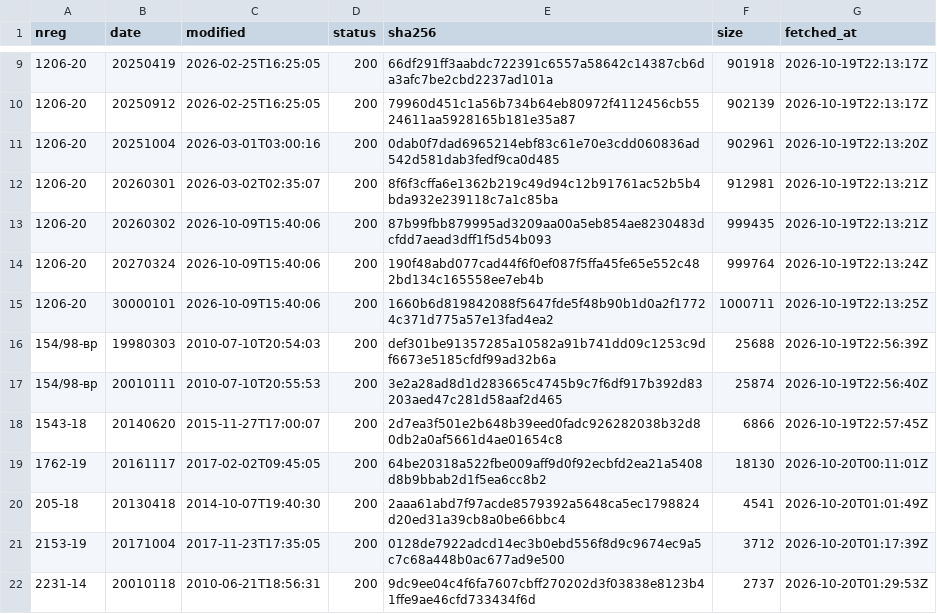
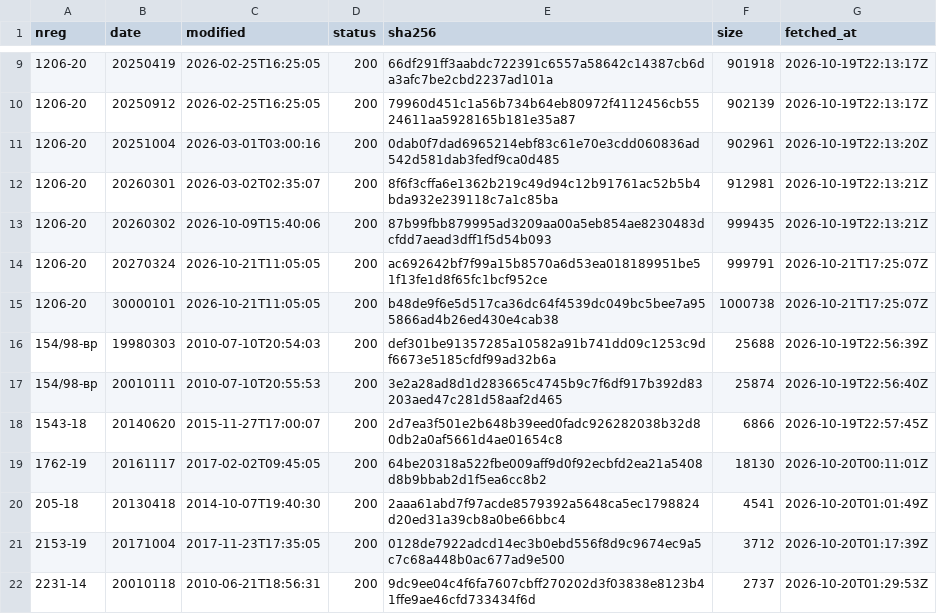
Before and after one commit to chelokot/legalize-ua, a TSV file: raw/manifest/da.tsv, drawn as a sheet; only a part is shown, gaps mark what is left out.

```diff
--- a/raw/manifest/da.tsv
+++ b/raw/manifest/da.tsv
@@ -13,4 +13,4 @@ nreg	date	modified	status	sha256	size	fetched_at
 1206-20	20260302	2026-10-09T15:40:06	200	87b99fbb879995ad3209aa00a5eb854ae8230483dcfdd7aead3dff1f5d54b093	999435	2026-10-19T22:13:21Z
-1206-20	20270324	2026-10-09T15:40:06	200	190f48abd077cad44f6f0ef087f5ffa45fe65e552c482bd134c165558ee7eb4b	999764	2026-10-19T22:13:24Z
-1206-20	30000101	2026-10-09T15:40:06	200	1660b6d819842088f5647fde5f48b90b1d0a2f17724c371d775a57e13fad4ea2	1000711	2026-10-19T22:13:25Z
+1206-20	20270324	2026-10-21T11:05:05	200	ac692642bf7f99a15b8570a6d53ea018189951be51f13fe1d8f65fc1bcf952ce	999791	2026-10-21T17:25:07Z
+1206-20	30000101	2026-10-21T11:05:05	200	b48de9f6e5d517ca36dc64f4539dc049bc5bee7a955866ad4b26ed430e4cab38	1000738	2026-10-21T17:25:07Z
 154/98-вр	19980303	2010-07-10T20:54:03	200	def301be91357285a10582a91b741dd09c1253c9df6673e5185cfdf99ad32b6a	25688	2026-10-19T22:56:39Z
```
Also changed, not shown: raw/manifest/29.tsv, raw/manifest/3f.tsv, 13 other files.
